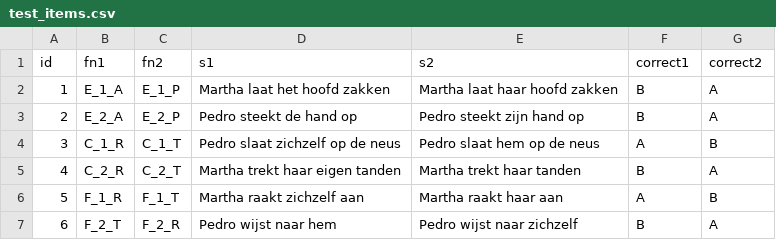
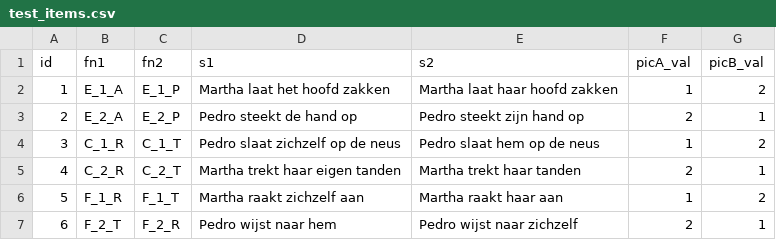
Before and after one commit to UiL-OTS-labs/ZEP-picture-sentence, a CSV file: stimuli/test_items.csv, drawn as a sheet.

```diff
--- a/stimuli/test_items.csv
+++ b/stimuli/test_items.csv
@@ -1,7 +1,7 @@
-id;fn1;fn2;s1;s2;correct1;correct2
-1;E_1_A;E_1_P;Martha laat het hoofd zakken;Martha laat haar hoofd zakken;B;A
-2;E_2_A;E_2_P;Pedro steekt de hand op;Pedro steekt zijn hand op;B;A
-3;C_1_R;C_1_T;Pedro slaat zichzelf op de neus;Pedro slaat hem op de neus;A;B
-4;C_2_R;C_2_T;Martha trekt haar eigen tanden;Martha trekt haar tanden;B;A
-5;F_1_R;F_1_T;Martha raakt zichzelf aan;Martha raakt haar aan;A;B
-6;F_2_T;F_2_R;Pedro wijst naar hem;Pedro wijst naar zichzelf;B;A
+id;fn1;fn2;s1;s2;picA_val;picB_val
+1;E_1_A;E_1_P;Martha laat het hoofd zakken;Martha laat haar hoofd zakken;1;2
+2;E_2_A;E_2_P;Pedro steekt de hand op;Pedro steekt zijn hand op;2;1
+3;C_1_R;C_1_T;Pedro slaat zichzelf op de neus;Pedro slaat hem op de neus;1;2
+4;C_2_R;C_2_T;Martha trekt haar eigen tanden;Martha trekt haar tanden;2;1
+5;F_1_R;F_1_T;Martha raakt zichzelf aan;Martha raakt haar aan;1;2
+6;F_2_T;F_2_R;Pedro wijst naar hem;Pedro wijst naar zichzelf;2;1
```
Also changed, not shown: stimuli/prac_items.csv, 2 other files.
